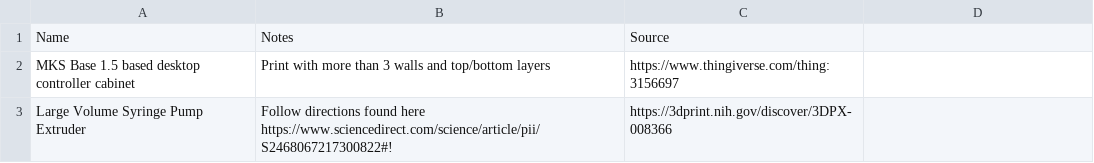
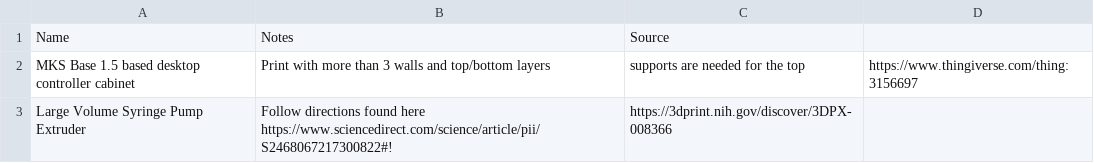
Before and after one commit to FOSH-following-demand/Syringe_Pump, a CSV file: Hardware/Frame/3D_Printed_Parts/3D_Printed_Parts.csv, drawn as a sheet.

Commit message:
Update 3D_Printed_Parts.csv

```diff
--- a/Hardware/Frame/3D_Printed_Parts/3D_Printed_Parts.csv
+++ b/Hardware/Frame/3D_Printed_Parts/3D_Printed_Parts.csv
@@ -1,3 +1,3 @@
 Name,Notes,Source
-MKS Base 1.5 based desktop controller cabinet,Print with more than 3 walls and top/bottom layers,https://www.thingiverse.com/thing:3156697
+MKS Base 1.5 based desktop controller cabinet,Print with more than 3 walls and top/bottom layers, supports are needed for the top,https://www.thingiverse.com/thing:3156697
 Large Volume Syringe Pump Extruder,Follow directions found here https://www.sciencedirect.com/science/article/pii/S2468067217300822#!,https://3dprint.nih.gov/discover/3DPX-008366
```
